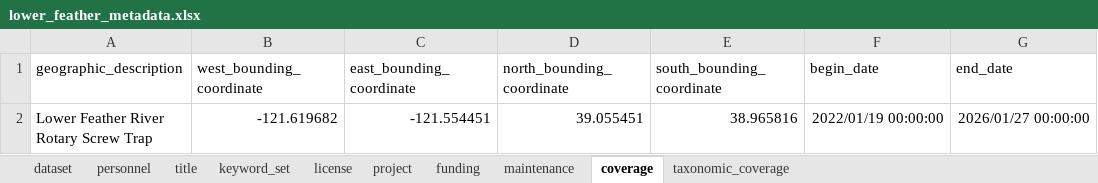
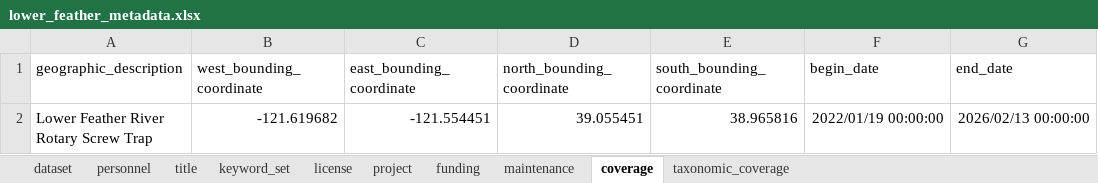
Before and after one commit to SRJPE/jpe-lower-feather-edi, an Excel workbook: data-raw/metadata/lower_feather_metadata.xlsx, sheet coverage, drawn as a sheet; values as stored, in another font and other column widths than the file's, no borders; the diff names each change by its address in the sheet, - before the commit and + after, or states it on an @@ line.

```diff
--- a/data-raw/metadata/lower_feather_metadata.xlsx (sheet coverage)
+++ b/data-raw/metadata/lower_feather_metadata.xlsx (sheet coverage)
-G2 (end_date): 2026/01/27 00:00:00
+G2 (end_date): 2026/02/13 00:00:00
```
Also changed, not shown: 2 other files.
